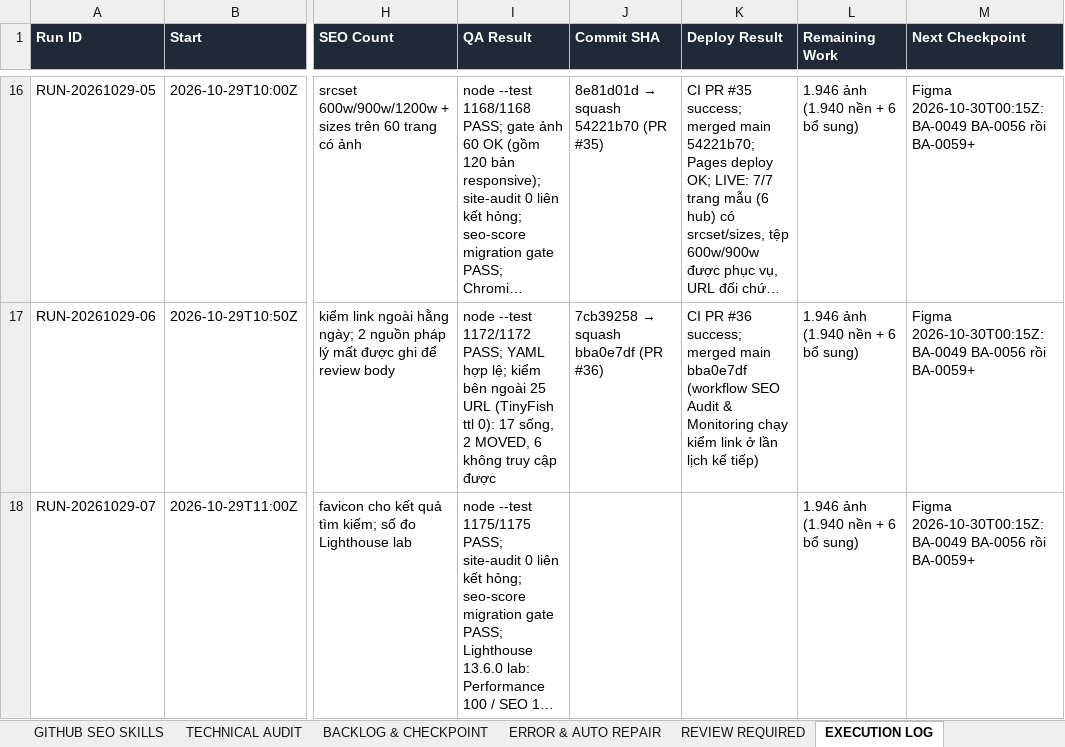
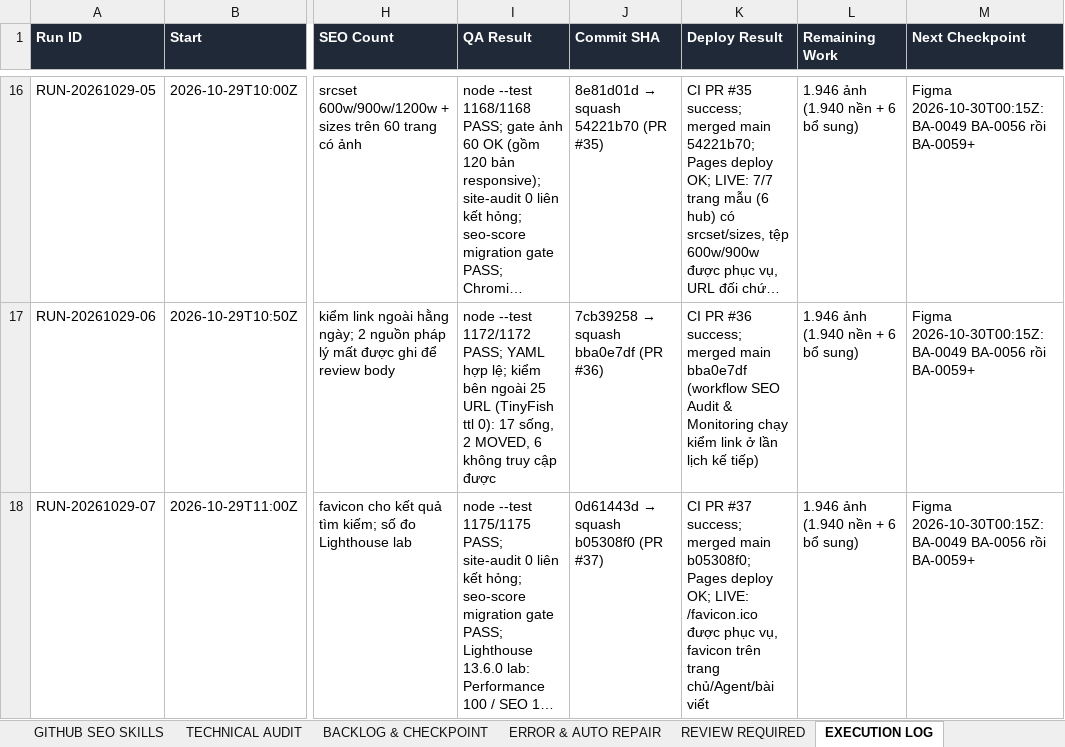
Before and after one commit to thuexemayhanoi/aichatbot, an Excel workbook: docs/seo/AICHATBOT-SEO-MASTER-MATRIX.xlsx, sheet EXECUTION LOG, drawn as a sheet; only a part is shown, gaps mark what is left out; long unchanged cells end in …; values as stored, in another font and other column widths than the file's, no borders; the diff covers the shown part only; the diff names each change by its address in the sheet, - before the commit and + after, or states it on an @@ line.

```diff
--- a/docs/seo/AICHATBOT-SEO-MASTER-MATRIX.xlsx (sheet EXECUTION LOG)
+++ b/docs/seo/AICHATBOT-SEO-MASTER-MATRIX.xlsx (sheet EXECUTION LOG)
@@ J18 (Commit SHA): (empty) → 0d61443d → squash b05308f0 (PR #37) @@
-K18 (Deploy Result): (empty)
+K18 (Deploy Result): CI PR #37 success; merged main b05308f0; Pages deploy OK; LIVE: /favicon.ico được phục vụ, favicon trên trang chủ/Agent/bài viết
```
Also changed, not shown: 1 added row elsewhere in this sheet, sheet BACKLOG & CHECKPOINT, sheet DASHBOARD, 11 other files.
